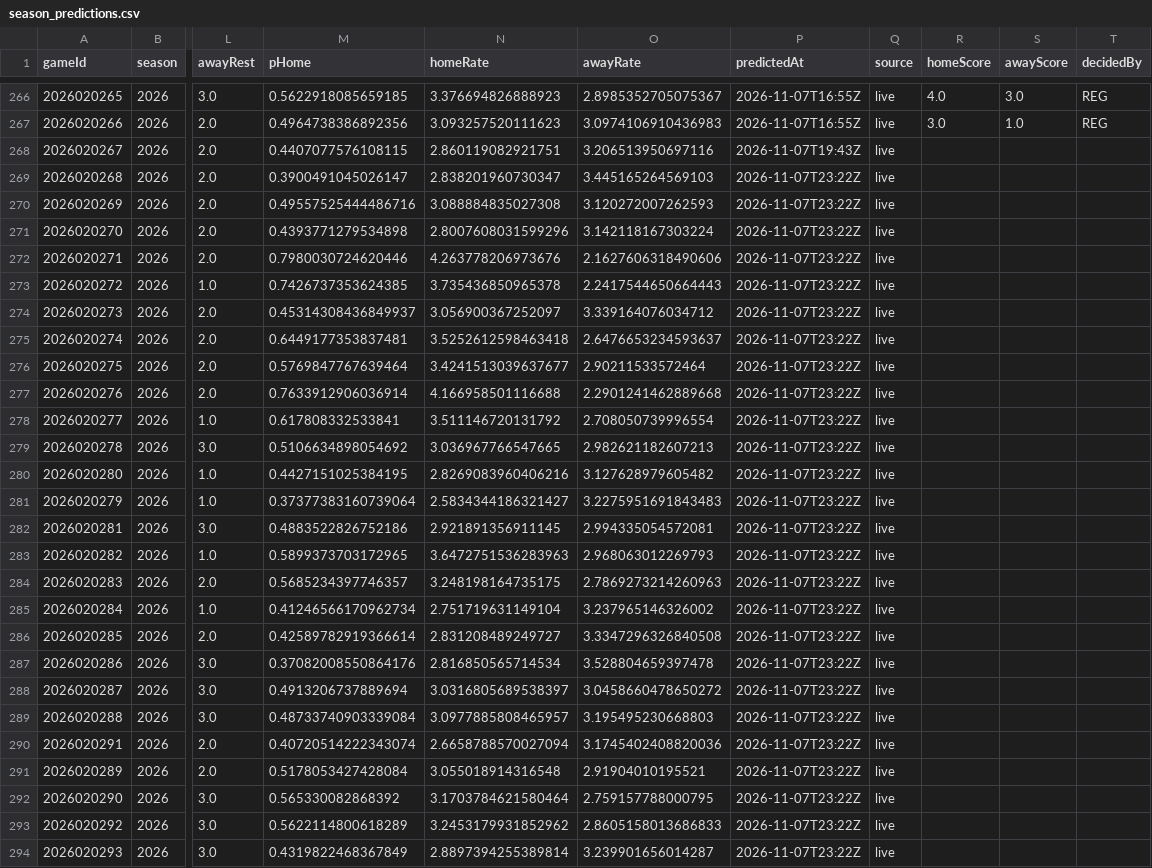
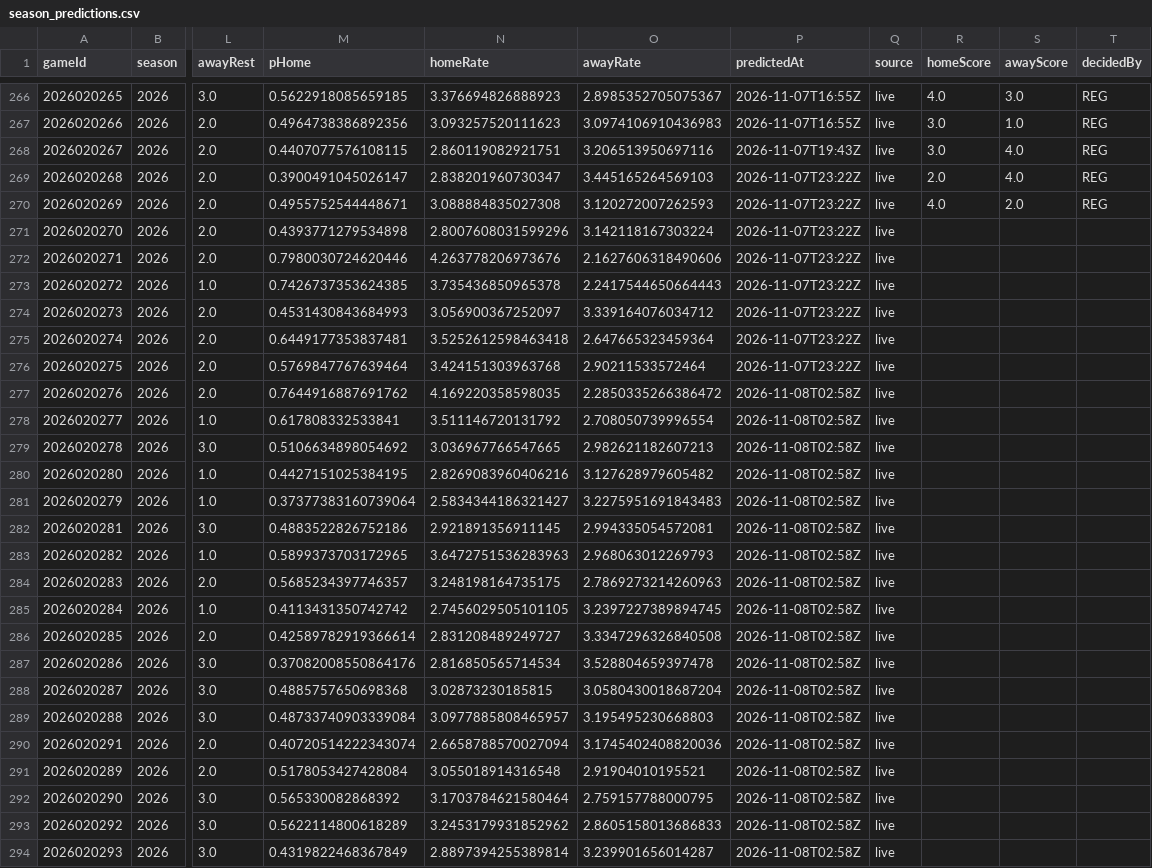
Before and after one commit to brgilly16/NHL-Prediction-Model, a CSV file: data/gamemodel/season_predictions.csv, drawn as a sheet; only a part is shown, gaps mark what is left out; the diff covers the shown part only; the diff names each change by its address in the sheet, - before the commit and + after, or states it on an @@ line.

```diff
--- a/data/gamemodel/season_predictions.csv
+++ b/data/gamemodel/season_predictions.csv
-R268 (homeScore): (empty)
+R268 (homeScore): 3.0
-S268:S269 (awayScore): (empty)
+S268:S269 (awayScore): 4.0
-T268:T270 (decidedBy): (empty)
+T268:T270 (decidedBy): REG
-R269 (homeScore): (empty)
+R269 (homeScore): 2.0
-M270 (pHome): 0.49557525444486716
+M270 (pHome): 0.4955752544448671
-R270 (homeScore): (empty)
+R270 (homeScore): 4.0
-S270 (awayScore): (empty)
+S270 (awayScore): 2.0
-M274 (pHome): 0.45314308436849937
+M274 (pHome): 0.4531430843684993
-O275 (awayRate): 2.6476653234593637
+O275 (awayRate): 2.647665323459364
-N276 (homeRate): 3.4241513039637677
+N276 (homeRate): 3.424151303963768
-M277 (pHome): 0.7633912906036914
+M277 (pHome): 0.7644916887691762
-N277 (homeRate): 4.166958501116688
+N277 (homeRate): 4.169220358598035
-O277 (awayRate): 2.2901241462889668
+O277 (awayRate): 2.2850335266386472
-P277:P294 (predictedAt): 2026-11-07T23:22Z
+P277:P294 (predictedAt): 2026-11-08T02:58Z
-M285 (pHome): 0.41246566170962734
+M285 (pHome): 0.4113431350742742
-N285 (homeRate): 2.751719631149104
+N285 (homeRate): 2.7456029505101105
-O285 (awayRate): 3.237965146326002
+O285 (awayRate): 3.2397227389894745
-M288 (pHome): 0.4913206737889694
+M288 (pHome): 0.4885757650698368
-N288 (homeRate): 3.0316805689538397
+N288 (homeRate): 3.02873230185815
-O288 (awayRate): 3.0458660478650272
+O288 (awayRate): 3.0580430018687204
```
Also changed, not shown: 109 edited cells elsewhere in this file.
